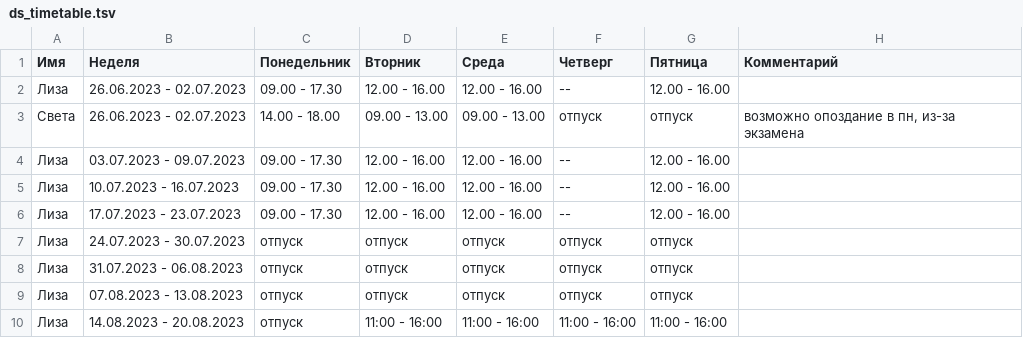
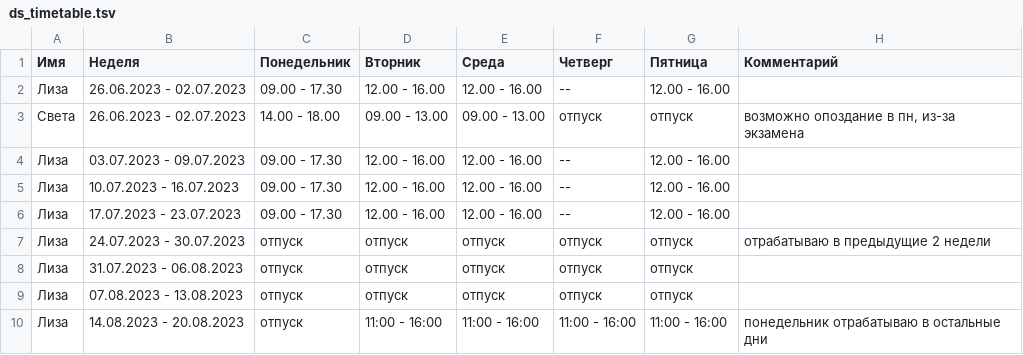
Before and after one commit to oadb-ds/timetable, a TSV file: ds_timetable.tsv, drawn as a sheet.

Commit message:
Update ds_timetable.tsv

```diff
--- a/ds_timetable.tsv
+++ b/ds_timetable.tsv
@@ -6,5 +6,5 @@
 Лиза	17.07.2023 - 23.07.2023	09.00 - 17.30	12.00 - 16.00	12.00 - 16.00	--	12.00 - 16.00	
-Лиза	24.07.2023 - 30.07.2023	отпуск	отпуск	отпуск	отпуск	отпуск	
+Лиза	24.07.2023 - 30.07.2023	отпуск	отпуск	отпуск	отпуск	отпуск	отрабатываю в предыдущие 2 недели
 Лиза	31.07.2023 - 06.08.2023	отпуск	отпуск	отпуск	отпуск	отпуск	
 Лиза	07.08.2023 - 13.08.2023	отпуск	отпуск	отпуск	отпуск	отпуск	
-Лиза	14.08.2023 - 20.08.2023	отпуск	11:00 - 16:00	11:00 - 16:00	11:00 - 16:00	11:00 - 16:00	
+Лиза	14.08.2023 - 20.08.2023	отпуск	11:00 - 16:00	11:00 - 16:00	11:00 - 16:00	11:00 - 16:00	понедельник отрабатываю в остальные дни
```
